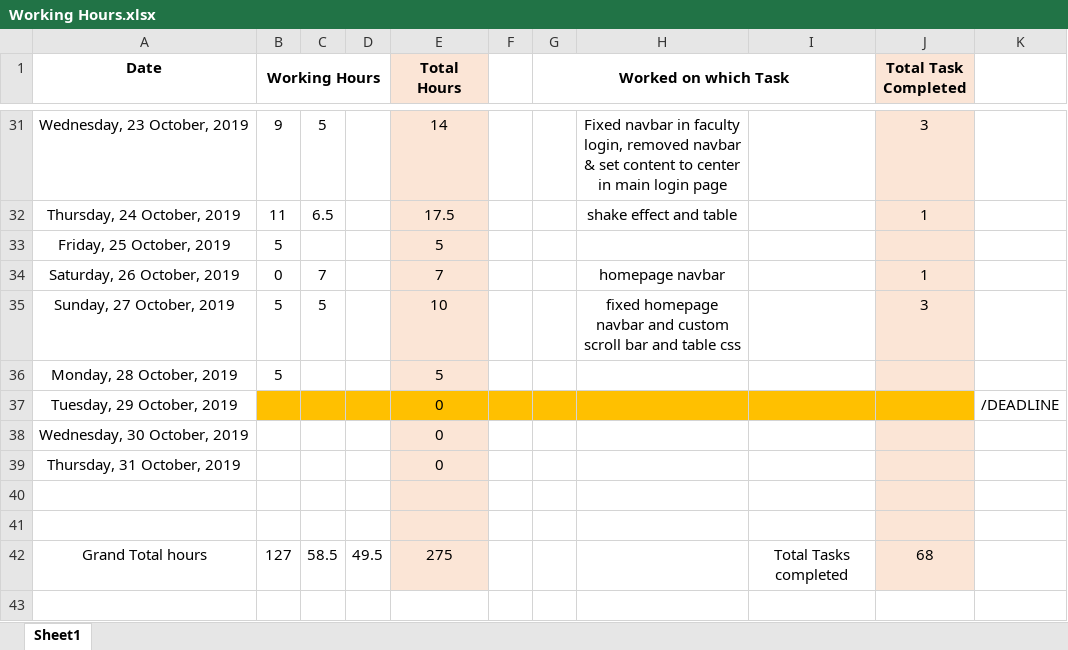
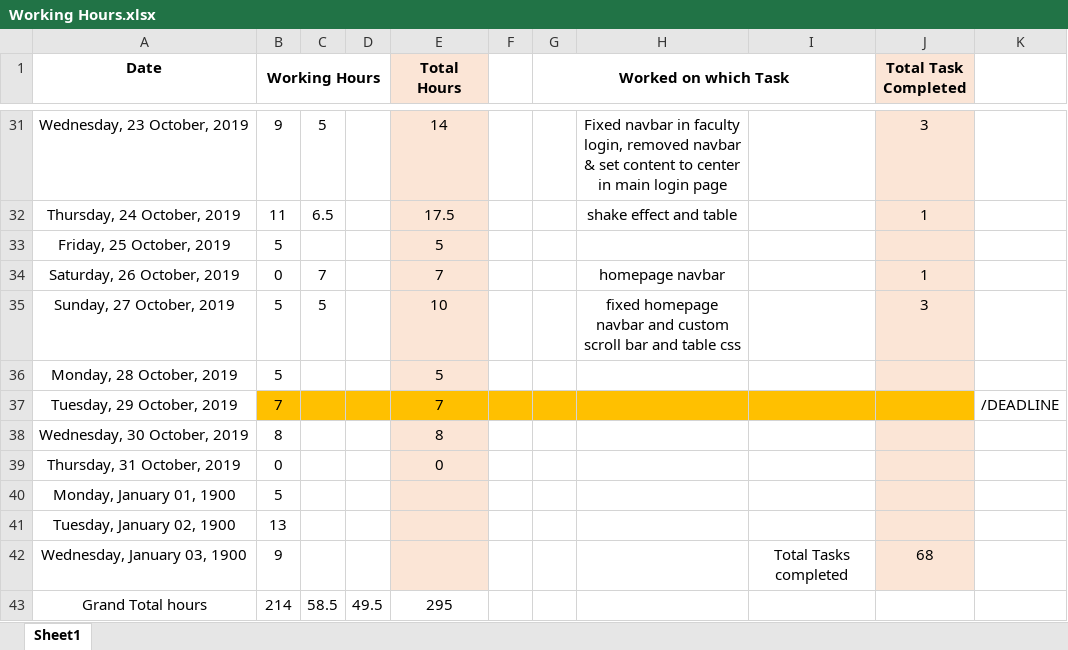
Before and after one commit to ebenezer-isaac/cerberus-web, an Excel workbook: Documentation/Working Hours.xlsx, sheet Sheet1, drawn as a sheet; only a part is shown, gaps mark what is left out; values as stored, in another font and other column widths than the file's, no borders; addresses are those after the commit; the diff names each change by its address in the sheet, - before the commit and + after, or states it on an @@ line.

```diff
--- a/Documentation/Working Hours.xlsx (sheet Sheet1)
+++ b/Documentation/Working Hours.xlsx (sheet Sheet1)
-B37 (Working Hours): (empty)
+B37 (Working Hours): 7
-E37 (Total Hours): 0
+E37 (Total Hours): 7
-B38 (Working Hours): (empty)
+B38 (Working Hours): 8
-E38 (Total Hours): 0
+E38 (Total Hours): 8
-B39 (Working Hours): (empty)
+B39 (Working Hours): 0
-row 40: (empty)
+row 40: Monday, January 01, 1900 | 5
-row 41: (empty)
+row 41: Tuesday, January 02, 1900 | 13
+row 42: Wednesday, January 03, 1900 | 9 |  |  |  |  |  |  | Total Tasks completed | 68
-B43 (Working Hours): 127
+B43 (Working Hours): 214
-E43 (Total Hours): 275
+E43 (Total Hours): 295
-E43 fill: #FBE5D6
+E43 fill: none
-I43: Total Tasks completed
+I43: (empty)
-J43 (Total Task Completed): 68
+J43 (Total Task Completed): (empty)
-J43 fill: #FBE5D6
+J43 fill: none
```
Also changed, not shown: formulas that keep their value, 8 other files.
